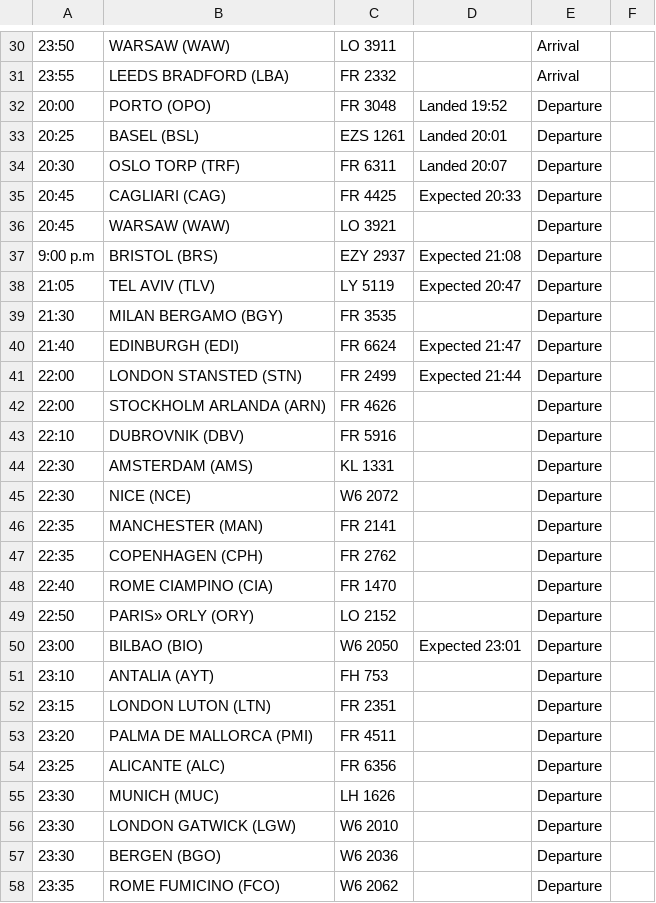
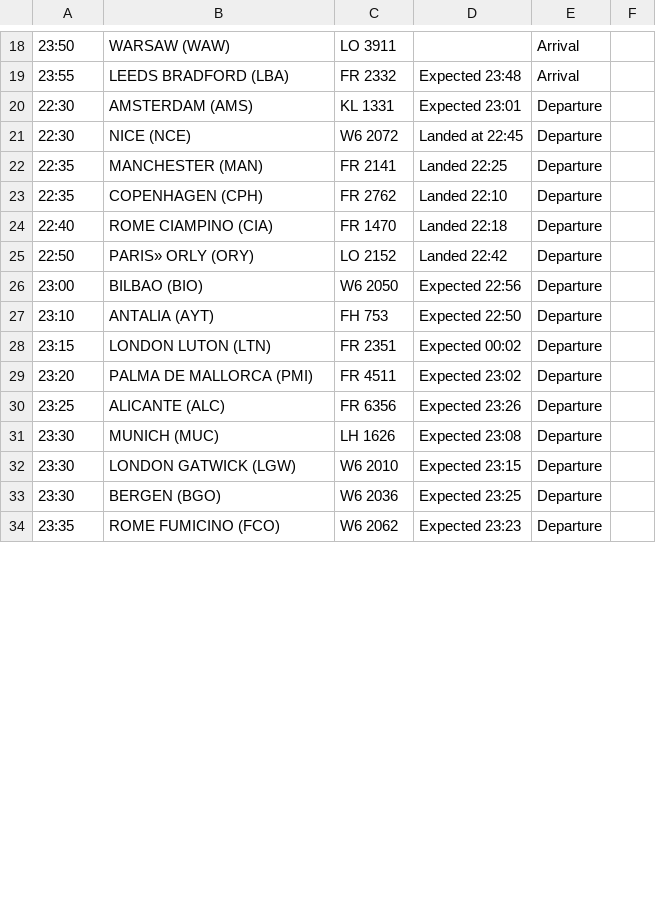
Before and after one commit to ljswierzawska/flights-krakow, a CSV file: flights_krk.csv, drawn as a sheet; only a part is shown, gaps mark what is left out; removed rows and columns are numbered as before the commit, all else as after; the diff covers the shown part only; the diff names each change by its address in the sheet, - before the commit and + after, or states it on an @@ line.

```diff
--- a/flights_krk.csv
+++ b/flights_krk.csv
-D19: (empty)
+D19: Expected 23:48
-row 32: 20:00 | PORTO (OPO) | FR 3048 | Landed 19:52 | Departure
-row 33: 20:25 | BASEL (BSL) | EZS 1261 | Landed 20:01 | Departure
-row 34: 20:30 | OSLO TORP (TRF) | FR 6311 | Landed 20:07 | Departure
-row 35: 20:45 | CAGLIARI (CAG) | FR 4425 | Expected 20:33 | Departure
-row 36: 20:45 | WARSAW (WAW) | LO 3921 |  | Departure
-row 37: 9:00 p.m | BRISTOL (BRS) | EZY 2937 | Expected 21:08 | Departure
-row 38: 21:05 | TEL AVIV (TLV) | LY 5119 | Expected 20:47 | Departure
-row 39: 21:30 | MILAN BERGAMO (BGY) | FR 3535 |  | Departure
-row 40: 21:40 | EDINBURGH (EDI) | FR 6624 | Expected 21:47 | Departure
-row 41: 22:00 | LONDON STANSTED (STN) | FR 2499 | Expected 21:44 | Departure
-row 42: 22:00 | STOCKHOLM ARLANDA (ARN) | FR 4626 |  | Departure
-row 43: 22:10 | DUBROVNIK (DBV) | FR 5916 |  | Departure
-D20: (empty)
+D20: Expected 23:01
-D21: (empty)
+D21: Landed at 22:45
-D22: (empty)
+D22: Landed 22:25
-D23: (empty)
+D23: Landed 22:10
-D24: (empty)
+D24: Landed 22:18
-D25: (empty)
+D25: Landed 22:42
-D26: Expected 23:01
+D26: Expected 22:56
-D27: (empty)
+D27: Expected 22:50
-D28: (empty)
+D28: Expected 00:02
-D29: (empty)
+D29: Expected 23:02
-D30: (empty)
+D30: Expected 23:26
-D31: (empty)
+D31: Expected 23:08
-D32: (empty)
+D32: Expected 23:15
-D33: (empty)
+D33: Expected 23:25
-D34: (empty)
+D34: Expected 23:23
```
Also changed, not shown: 12 removed rows and 18 edited cells elsewhere in this file.
